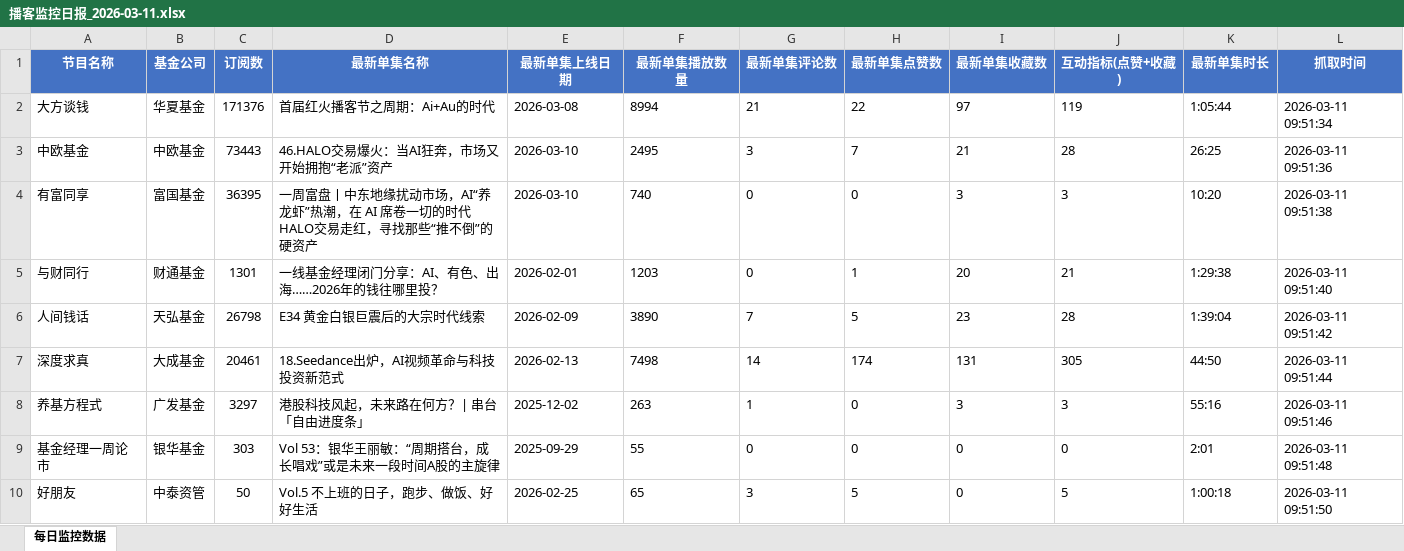
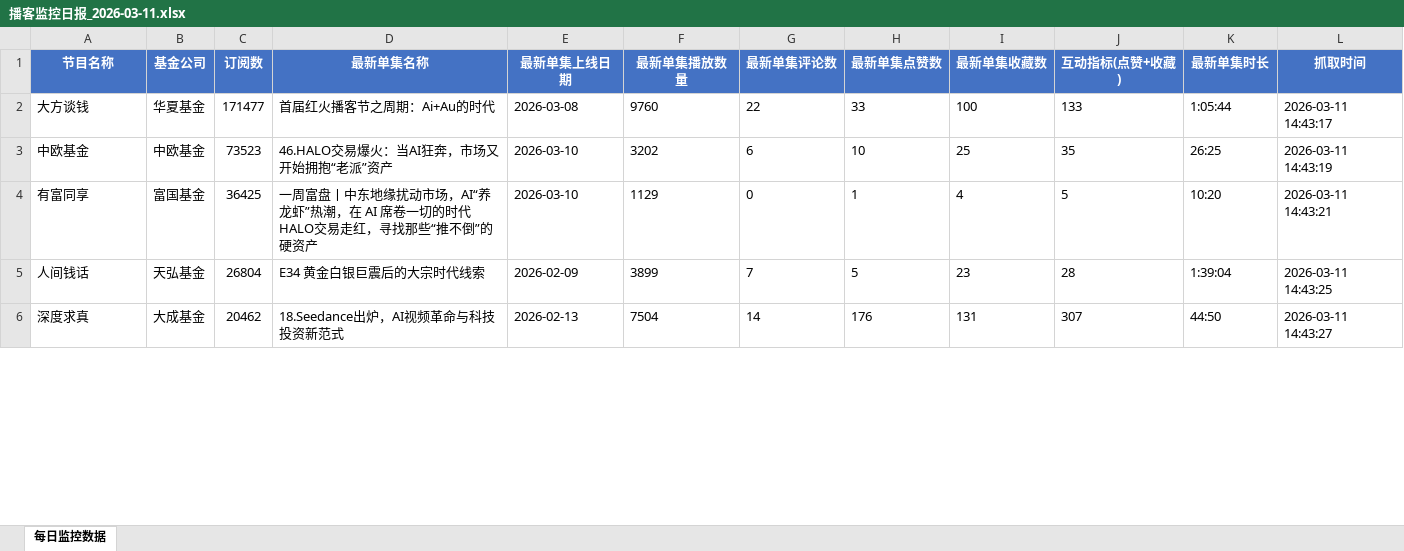
Before and after one commit to Fdughost/xyz_finance-podcast-scraper, an Excel workbook: reports/播客监控日报_2026-03-11.xlsx, sheet 每日监控数据, drawn as a sheet; only a part is shown; values as stored, in another font and other column widths than the file's, no borders; removed rows and columns are numbered as before the commit, all else as after; the diff covers the shown part only; the diff names each change by its address in the sheet, - before the commit and + after, or states it on an @@ line.

Commit message:
feat: 添加4个新播客并修复Excel排序
- 新增播客：话中有金(中金资管)、泰度Voice(华泰证券)、和盘托出(蚂蚁财富)、厚雪长波(雪球财富)
- 修复配置文件JSON语法错误
- Excel报表按订阅数降序排列
- 总播客数量从21个增加到25个

```diff
--- a/reports/播客监控日报_2026-03-11.xlsx (sheet 每日监控数据)
+++ b/reports/播客监控日报_2026-03-11.xlsx (sheet 每日监控数据)
-C2 (订阅数): 171376
+C2 (订阅数): 171477
-F2 (最新单集播放数量): 8994
+F2 (最新单集播放数量): 9760
-G2 (最新单集评论数): 21
+G2 (最新单集评论数): 22
-H2 (最新单集点赞数): 22
+H2 (最新单集点赞数): 33
-I2 (最新单集收藏数): 97
+I2 (最新单集收藏数): 100
-J2 (互动指标(点赞+收藏)): 119
+J2 (互动指标(点赞+收藏)): 133
-L2 (抓取时间): 2026-03-11 09:51:34
+L2 (抓取时间): 2026-03-11 14:43:17
-C3 (订阅数): 73443
+C3 (订阅数): 73523
-F3 (最新单集播放数量): 2495
+F3 (最新单集播放数量): 3202
-G3 (最新单集评论数): 3
+G3 (最新单集评论数): 6
-H3 (最新单集点赞数): 7
+H3 (最新单集点赞数): 10
-I3 (最新单集收藏数): 21
+I3 (最新单集收藏数): 25
-J3 (互动指标(点赞+收藏)): 28
+J3 (互动指标(点赞+收藏)): 35
-L3 (抓取时间): 2026-03-11 09:51:36
+L3 (抓取时间): 2026-03-11 14:43:19
-C4 (订阅数): 36395
+C4 (订阅数): 36425
-F4 (最新单集播放数量): 740
+F4 (最新单集播放数量): 1129
-H4 (最新单集点赞数): 0
+H4 (最新单集点赞数): 1
-I4 (最新单集收藏数): 3
+I4 (最新单集收藏数): 4
-J4 (互动指标(点赞+收藏)): 3
+J4 (互动指标(点赞+收藏)): 5
-L4 (抓取时间): 2026-03-11 09:51:38
+L4 (抓取时间): 2026-03-11 14:43:21
-row 5: 与财同行 | 财通基金 | 1301 | 一线基金经理闭门分享：AI、有色、出海……2026年的钱往哪里投？ | 2026-02-01 | 1203 | 0 | 1 | 20 | 21 | 1:29:38 | 2026-03-11 09:51:40
-C5 (订阅数): 26798
+C5 (订阅数): 26804
-F5 (最新单集播放数量): 3890
+F5 (最新单集播放数量): 3899
-L5 (抓取时间): 2026-03-11 09:51:42
+L5 (抓取时间): 2026-03-11 14:43:25
-C6 (订阅数): 20461
+C6 (订阅数): 20462
-F6 (最新单集播放数量): 7498
+F6 (最新单集播放数量): 7504
-H6 (最新单集点赞数): 174
+H6 (最新单集点赞数): 176
-J6 (互动指标(点赞+收藏)): 305
+J6 (互动指标(点赞+收藏)): 307
-L6 (抓取时间): 2026-03-11 09:51:44
+L6 (抓取时间): 2026-03-11 14:43:27
-row 8: 养基方程式 | 广发基金 | 3297 | 港股科技风起，未来路在何方？| 串台「自由进度条」 | 2025-12-02 | 263 | 1 | 0 | 3 | 3 | 55:16 | 2026-03-11 09:51:46
-row 9: 基金经理一周论市 | 银华基金 | 303 | Vol 53：银华王丽敏：“周期搭台，成长唱戏”或是未来一段时间A股的主旋律 | 2025-09-29 | 55 | 0 | 0 | 0 | 0 | 2:01 | 2026-03-11 09:51:48
-row 10: 好朋友 | 中泰资管 | 50 | Vol.5 不上班的日子，跑步、做饭、好好生活 | 2026-02-25 | 65 | 3 | 5 | 0 | 5 | 1:00:18 | 2026-03-11 09:51:50
```
Also changed, not shown: 10 added rows, 6 removed rows and 12 edited cells elsewhere in this sheet, 3 other files.
